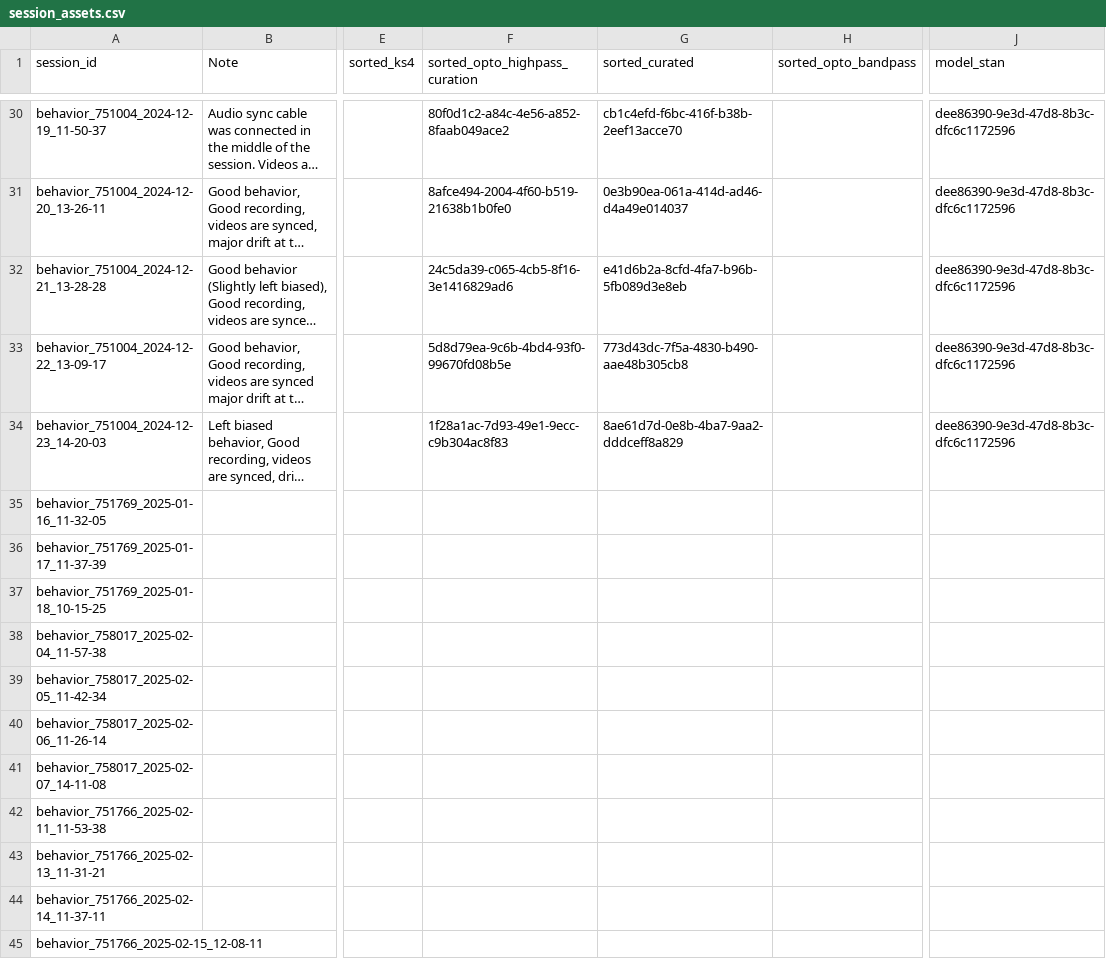
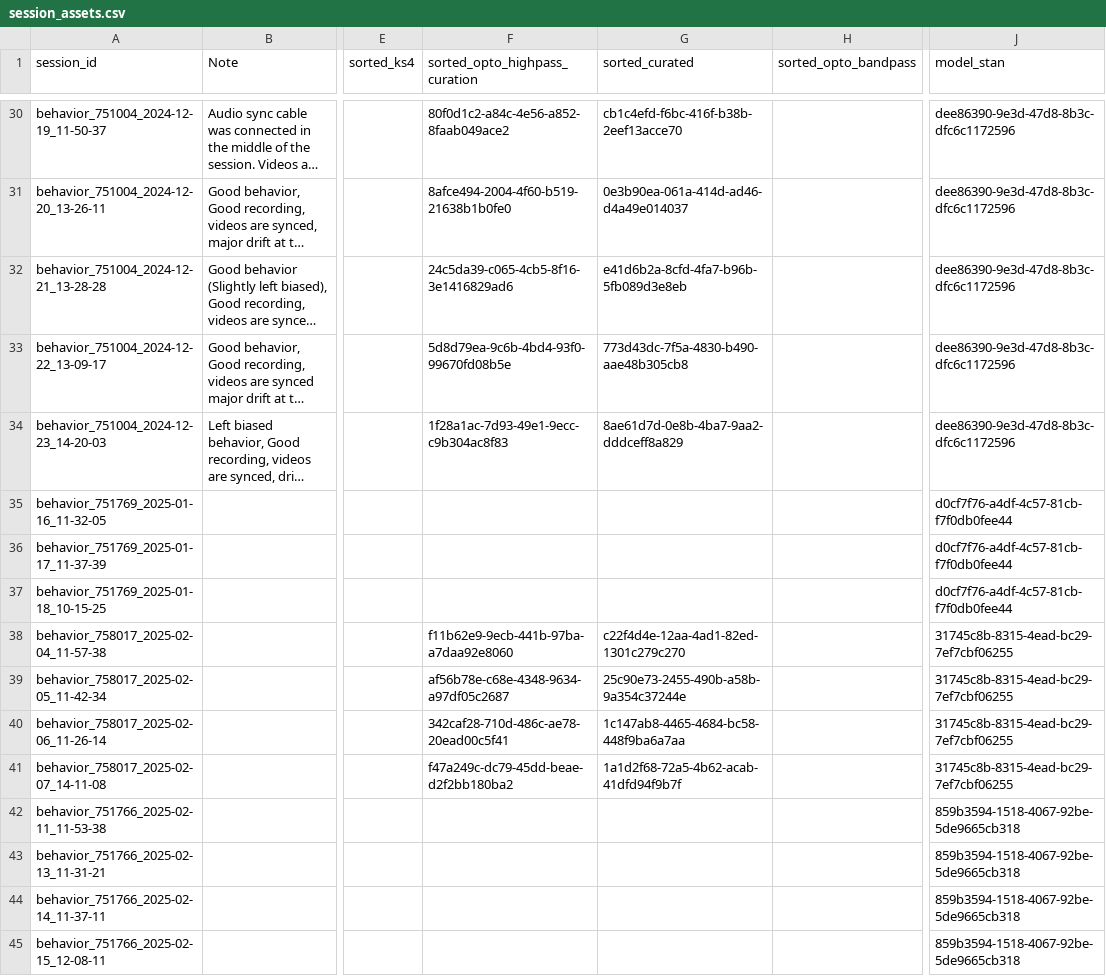
Before and after one commit to AllenNeuralDynamics/aind-beh-ephys-analysis, a CSV file: code/data_management/session_assets.csv, drawn as a sheet; only a part is shown, gaps mark what is left out; long unchanged cells end in …; the diff names each change by its address in the sheet, - before the commit and + after, or states it on an @@ line.

Commit message:
CC:\Users\zhixi\Documents\GitHub\aind-beh-ephys-analysis:\Users\zhixi\Documents\GitHub\aind-beh-ephys-analysis

```diff
--- a/code/data_management/session_assets.csv
+++ b/code/data_management/session_assets.csv
-J35:J37 (model_stan): (empty)
+J35:J37 (model_stan): d0cf7f76-a4df-4c57-81cb-f7f0db0fee44
-F38 (sorted_opto_highpass_curation): (empty)
+F38 (sorted_opto_highpass_curation): f11b62e9-9ecb-441b-97ba-a7daa92e8060
-G38 (sorted_curated): (empty)
+G38 (sorted_curated): c22f4d4e-12aa-4ad1-82ed-1301c279c270
-J38:J41 (model_stan): (empty)
+J38:J41 (model_stan): 31745c8b-8315-4ead-bc29-7ef7cbf06255
-F39 (sorted_opto_highpass_curation): (empty)
+F39 (sorted_opto_highpass_curation): af56b78e-c68e-4348-9634-a97df05c2687
-G39 (sorted_curated): (empty)
+G39 (sorted_curated): 25c90e73-2455-490b-a58b-9a354c37244e
-F40 (sorted_opto_highpass_curation): (empty)
+F40 (sorted_opto_highpass_curation): 342caf28-710d-486c-ae78-20ead00c5f41
-G40 (sorted_curated): (empty)
+G40 (sorted_curated): 1c147ab8-4465-4684-bc58-448f9ba6a7aa
-F41 (sorted_opto_highpass_curation): (empty)
+F41 (sorted_opto_highpass_curation): f47a249c-dc79-45dd-beae-d2f2bb180ba2
-G41 (sorted_curated): (empty)
+G41 (sorted_curated): 1a1d2f68-72a5-4b62-acab-41dfd94f9b7f
-J42:J45 (model_stan): (empty)
+J42:J45 (model_stan): 859b3594-1518-4067-92be-5de9665cb318
```
